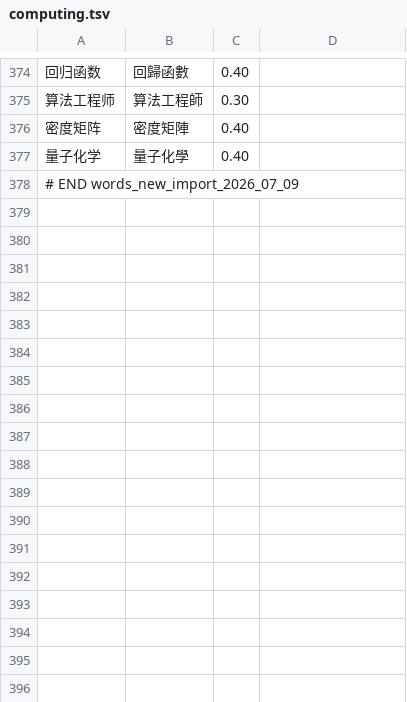
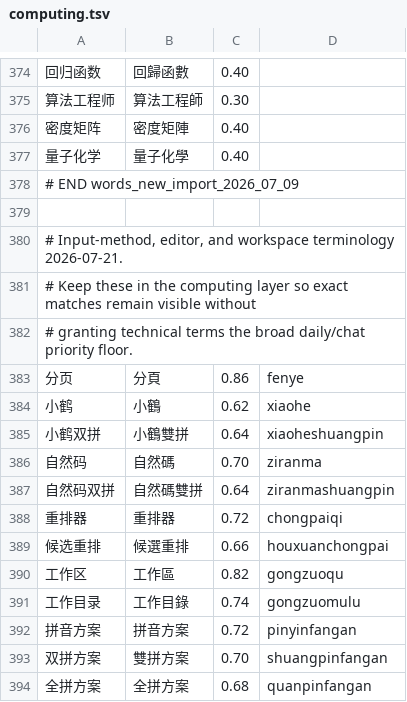
Before and after one commit to shenmin/cassotis-lexicon, a TSV file: manifests/vertical/computing.tsv, drawn as a sheet; only a part is shown, gaps mark what is left out.

Commit message:
Improve input-method terminology and action ranking

```diff
--- a/manifests/vertical/computing.tsv
+++ b/manifests/vertical/computing.tsv
@@ -378 +378,17 @@
 # END words_new_import_2026_07_09
+
+# Input-method, editor, and workspace terminology 2026-07-21.
+# Keep these in the computing layer so exact matches remain visible without
+# granting technical terms the broad daily/chat priority floor.
+分页	分頁	0.86	fenye
+小鹤	小鶴	0.62	xiaohe
+小鹤双拼	小鶴雙拼	0.64	xiaoheshuangpin
+自然码	自然碼	0.70	ziranma
+自然码双拼	自然碼雙拼	0.64	ziranmashuangpin
+重排器	重排器	0.72	chongpaiqi
+候选重排	候選重排	0.66	houxuanchongpai
+工作区	工作區	0.82	gongzuoqu
+工作目录	工作目錄	0.74	gongzuomulu
+拼音方案	拼音方案	0.72	pinyinfangan
+双拼方案	雙拼方案	0.70	shuangpinfangan
+全拼方案	全拼方案	0.68	quanpinfangan
```
Also changed, not shown: manifests/curated_daily_phrases.tsv, manifests/regression_samples.sc.tsv, 10 other files.
